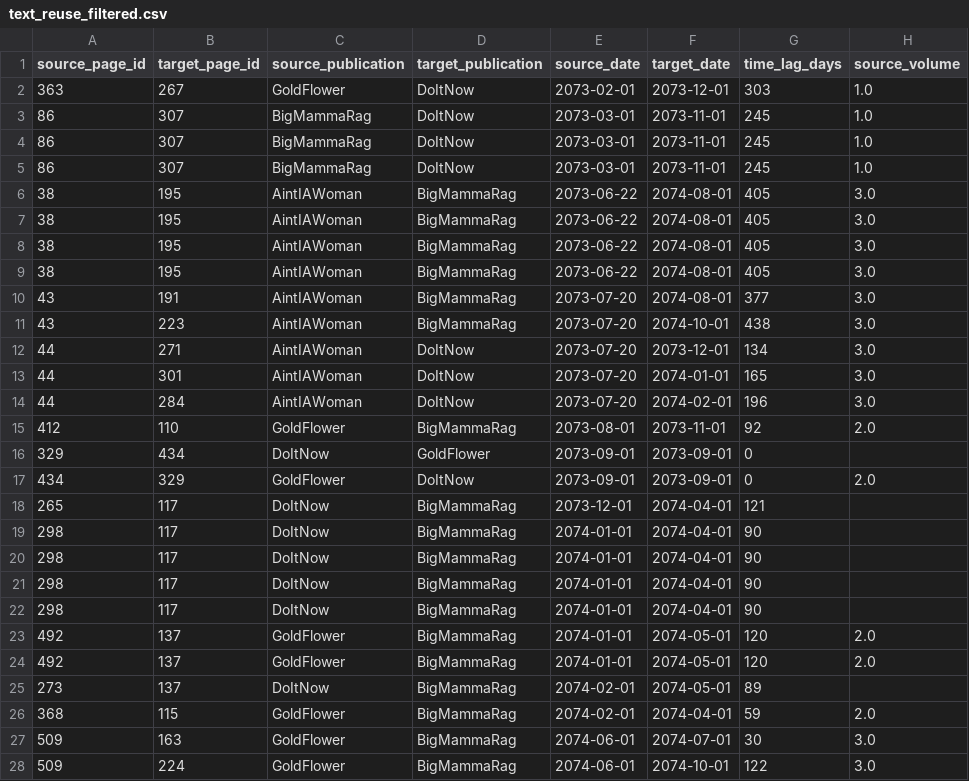
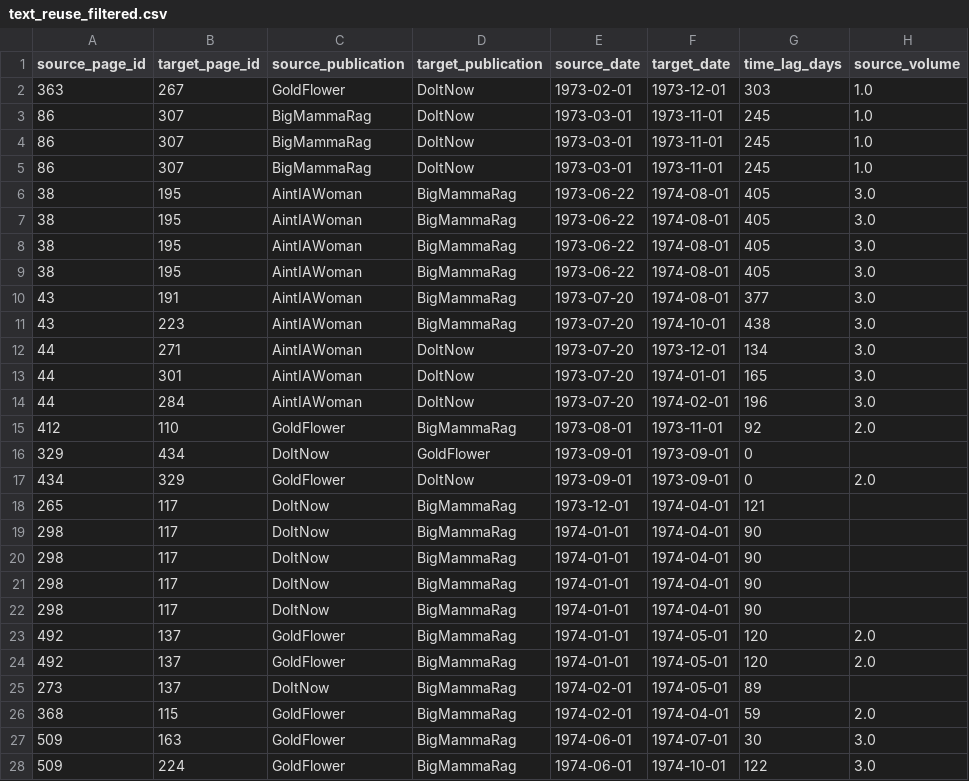
Before and after one commit to amber-r-edwards/Practices-of-Reprinting-and-Knowledge-Sharing-in-Feminist-Publications-1973-1974, a CSV file: text_reuse_filtered.csv, drawn as a sheet; only a part is shown; the diff covers the shown part only; the diff names each change by its address in the sheet, - before the commit and + after, or states it on an @@ line.

```diff
--- a/text_reuse_filtered.csv
+++ b/text_reuse_filtered.csv
-E2 (source_date): 2073-02-01
+E2 (source_date): 1973-02-01
-F2 (target_date): 2073-12-01
+F2 (target_date): 1973-12-01
-E3:E5 (source_date): 2073-03-01
+E3:E5 (source_date): 1973-03-01
-F3:F5 (target_date): 2073-11-01
+F3:F5 (target_date): 1973-11-01
-E6:E9 (source_date): 2073-06-22
+E6:E9 (source_date): 1973-06-22
-F6:F10 (target_date): 2074-08-01
+F6:F10 (target_date): 1974-08-01
-E10:E14 (source_date): 2073-07-20
+E10:E14 (source_date): 1973-07-20
-F11 (target_date): 2074-10-01
+F11 (target_date): 1974-10-01
-F12 (target_date): 2073-12-01
+F12 (target_date): 1973-12-01
-F13 (target_date): 2074-01-01
+F13 (target_date): 1974-01-01
-F14 (target_date): 2074-02-01
+F14 (target_date): 1974-02-01
-E15 (source_date): 2073-08-01
+E15 (source_date): 1973-08-01
-F15 (target_date): 2073-11-01
+F15 (target_date): 1973-11-01
-E16:E17 (source_date): 2073-09-01
+E16:E17 (source_date): 1973-09-01
-F16:F17 (target_date): 2073-09-01
+F16:F17 (target_date): 1973-09-01
-E18 (source_date): 2073-12-01
+E18 (source_date): 1973-12-01
-F18:F22 (target_date): 2074-04-01
+F18:F22 (target_date): 1974-04-01
-E19:E24 (source_date): 2074-01-01
+E19:E24 (source_date): 1974-01-01
-F23:F25 (target_date): 2074-05-01
+F23:F25 (target_date): 1974-05-01
-E25:E26 (source_date): 2074-02-01
+E25:E26 (source_date): 1974-02-01
-F26 (target_date): 2074-04-01
+F26 (target_date): 1974-04-01
-E27:E28 (source_date): 2074-06-01
+E27:E28 (source_date): 1974-06-01
-F27 (target_date): 2074-07-01
+F27 (target_date): 1974-07-01
-F28 (target_date): 2074-10-01
+F28 (target_date): 1974-10-01
```
Also changed, not shown: 18 edited cells elsewhere in this file, text_reuse_for_review.csv, text_reuse_results.csv, 1 other file.
